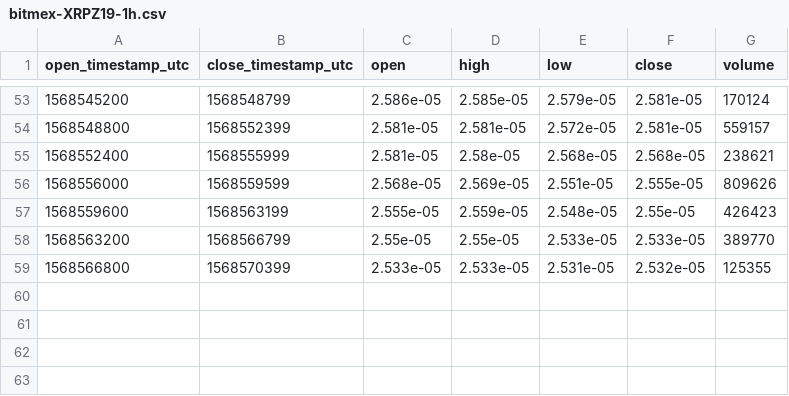
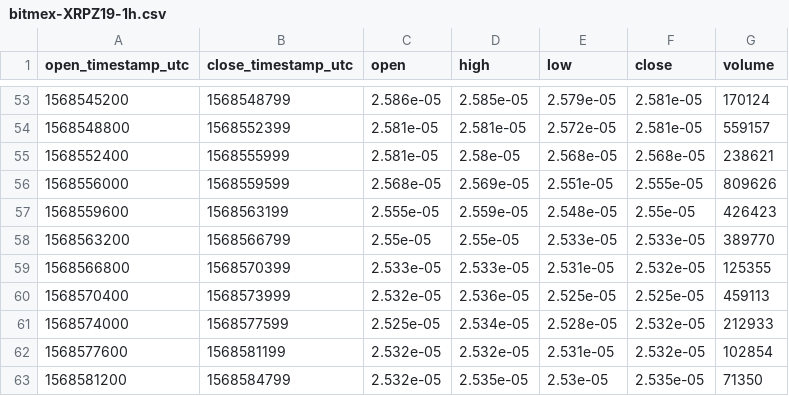
Before and after one commit to cryptobigbro/bitmex-XRPZ19, a CSV file: bitmex-XRPZ19-1h.csv, drawn as a sheet; only a part is shown, gaps mark what is left out; the diff names each change by its address in the sheet, - before the commit and + after, or states it on an @@ line.

Commit message:
Update OHLCV data.

```diff
--- a/bitmex-XRPZ19-1h.csv
+++ b/bitmex-XRPZ19-1h.csv
+row 60: 1568570400 | 1568573999 | 2.532e-05 | 2.536e-05 | 2.525e-05 | 2.525e-05 | 459113
+row 61: 1568574000 | 1568577599 | 2.525e-05 | 2.534e-05 | 2.528e-05 | 2.532e-05 | 212933
+row 62: 1568577600 | 1568581199 | 2.532e-05 | 2.532e-05 | 2.531e-05 | 2.532e-05 | 102854
+row 63: 1568581200 | 1568584799 | 2.532e-05 | 2.535e-05 | 2.53e-05 | 2.535e-05 | 71350
```
Also changed, not shown: 1 other file.
